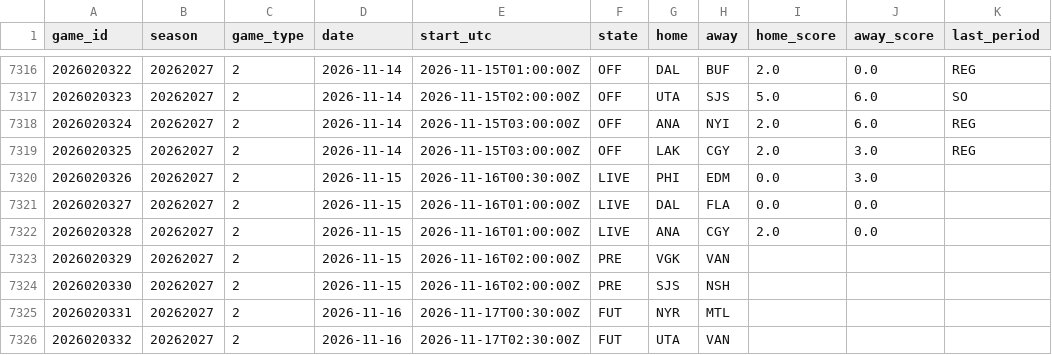
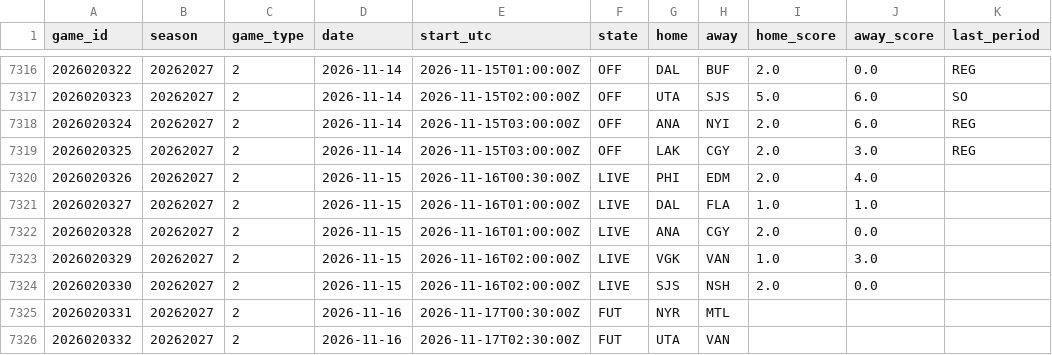
Before and after one commit to 88jackcarr/NHL-odds-betting, a CSV file: data/games.csv, drawn as a sheet; only a part is shown, gaps mark what is left out.

```diff
--- a/data/games.csv
+++ b/data/games.csv
@@ -7319,7 +7319,7 @@ game_id,season,game_type,date,start_utc,state,home,away,home_score,away_score,la
 2026020325,20262027,2,2026-11-14,2026-11-15T03:00:00Z,OFF,LAK,CGY,2.0,3.0,REG
-2026020326,20262027,2,2026-11-15,2026-11-16T00:30:00Z,LIVE,PHI,EDM,0.0,3.0,
-2026020327,20262027,2,2026-11-15,2026-11-16T01:00:00Z,LIVE,DAL,FLA,0.0,0.0,
+2026020326,20262027,2,2026-11-15,2026-11-16T00:30:00Z,LIVE,PHI,EDM,2.0,4.0,
+2026020327,20262027,2,2026-11-15,2026-11-16T01:00:00Z,LIVE,DAL,FLA,1.0,1.0,
 2026020328,20262027,2,2026-11-15,2026-11-16T01:00:00Z,LIVE,ANA,CGY,2.0,0.0,
-2026020329,20262027,2,2026-11-15,2026-11-16T02:00:00Z,PRE,VGK,VAN,,,
-2026020330,20262027,2,2026-11-15,2026-11-16T02:00:00Z,PRE,SJS,NSH,,,
+2026020329,20262027,2,2026-11-15,2026-11-16T02:00:00Z,LIVE,VGK,VAN,1.0,3.0,
+2026020330,20262027,2,2026-11-15,2026-11-16T02:00:00Z,LIVE,SJS,NSH,2.0,0.0,
 2026020331,20262027,2,2026-11-16,2026-11-17T00:30:00Z,FUT,NYR,MTL,,,
```
Also changed, not shown: data/predictions.csv, 1 other file.
